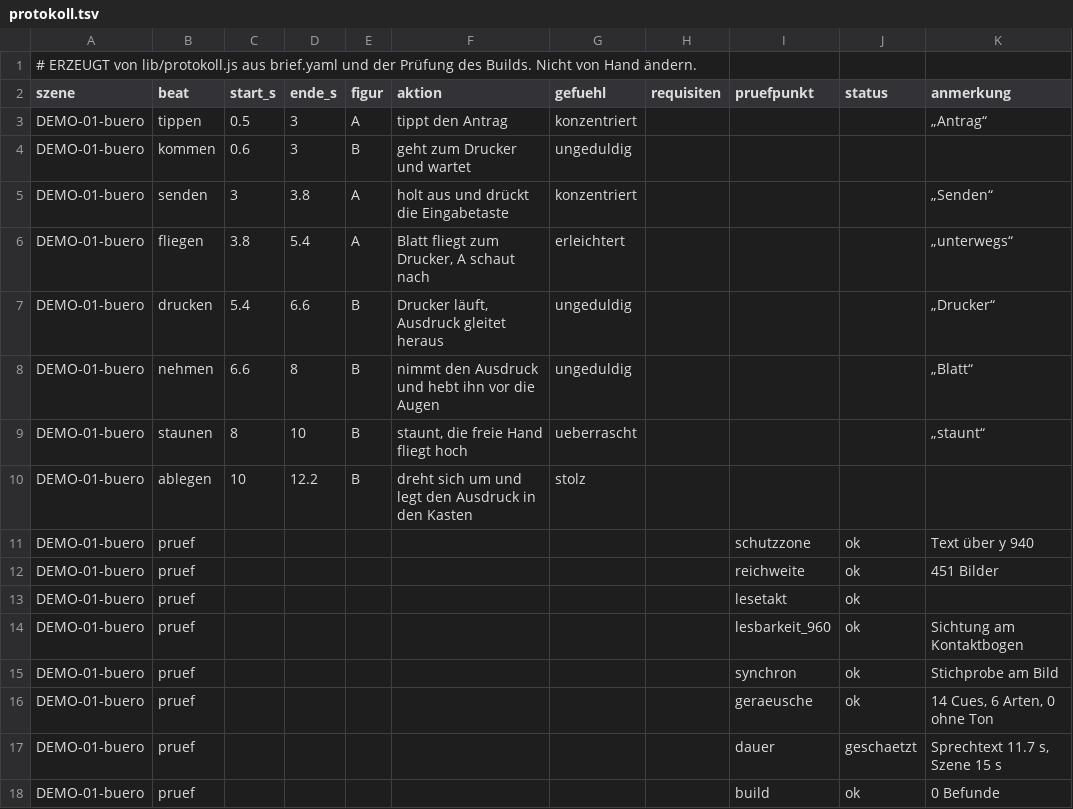
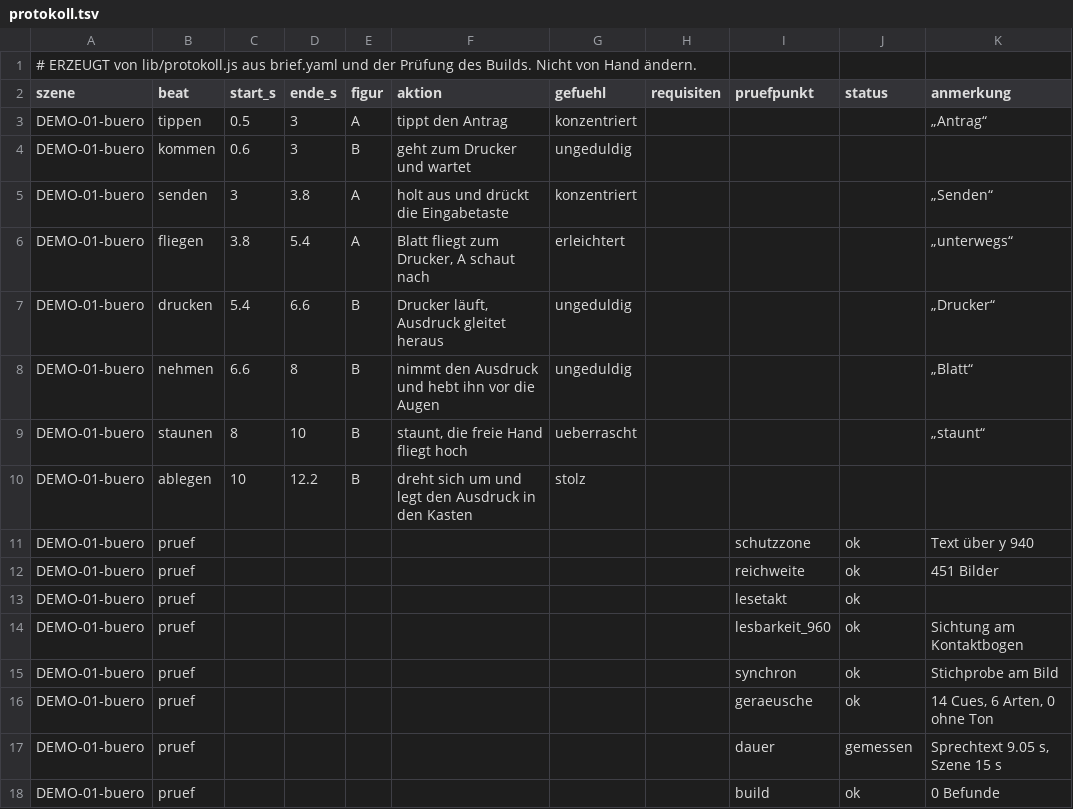
Before and after one commit to daimpad/Trickfilm-, a TSV file: szenen/DEMO-01-buero/protokoll.tsv, drawn as a sheet.

```diff
--- a/szenen/DEMO-01-buero/protokoll.tsv
+++ b/szenen/DEMO-01-buero/protokoll.tsv
@@ -16,3 +16,3 @@ DEMO-01-buero	pruef							synchron	ok	Stichprobe am Bild
 DEMO-01-buero	pruef							geraeusche	ok	14 Cues, 6 Arten, 0 ohne Ton
-DEMO-01-buero	pruef							dauer	geschaetzt	Sprechtext 11.7 s, Szene 15 s
+DEMO-01-buero	pruef							dauer	gemessen	Sprechtext 9.05 s, Szene 15 s
 DEMO-01-buero	pruef							build	ok	0 Befunde
```
Also changed, not shown: ton/demo/lautheit.tsv, ton/demo/wortzeit.tsv, 18 other files.
